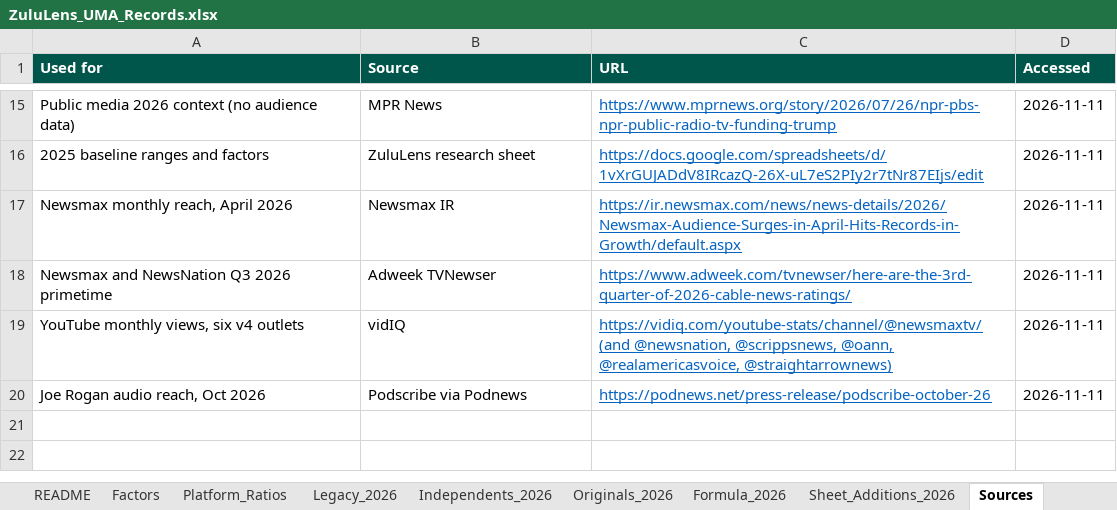
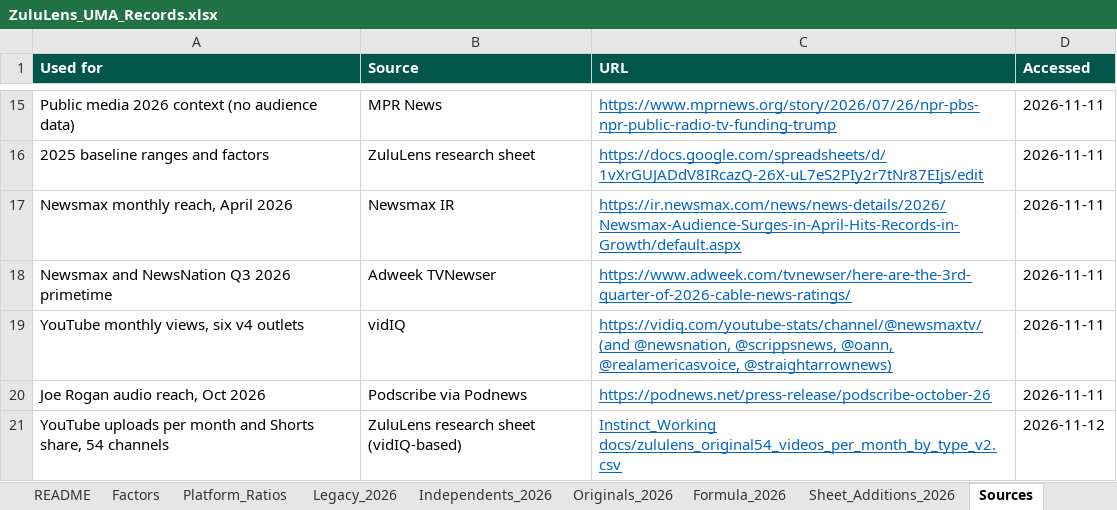
Before and after one commit to vibol-zulu/zululens-timeline, an Excel workbook: ZuluLens_UMA_Records.xlsx, sheet Sources, drawn as a sheet; only a part is shown, gaps mark what is left out; values as stored, in another font and other column widths than the file's, no borders; the diff names each change by its address in the sheet, - before the commit and + after, or states it on an @@ line.

```diff
--- a/ZuluLens_UMA_Records.xlsx (sheet Sources)
+++ b/ZuluLens_UMA_Records.xlsx (sheet Sources)
+row 21: YouTube uploads per month and Shorts share, 54 channels | ZuluLens research sheet (vidIQ-based) | Instinct_Working docs/zululens_original54_videos_per_month_by_type_v2.csv | 2026-11-12
```
Also changed, not shown: sheet Change_Log, 3 other files.
